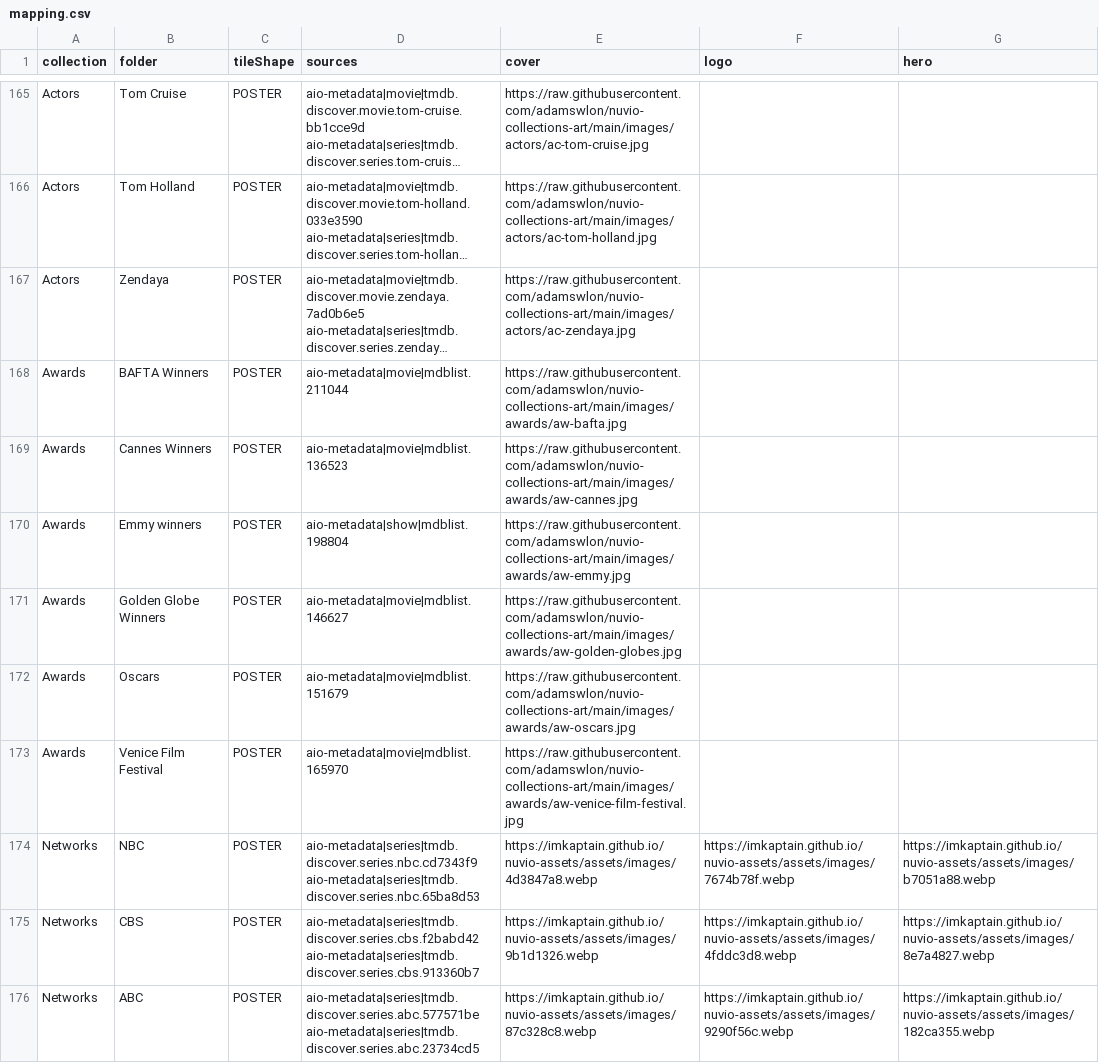
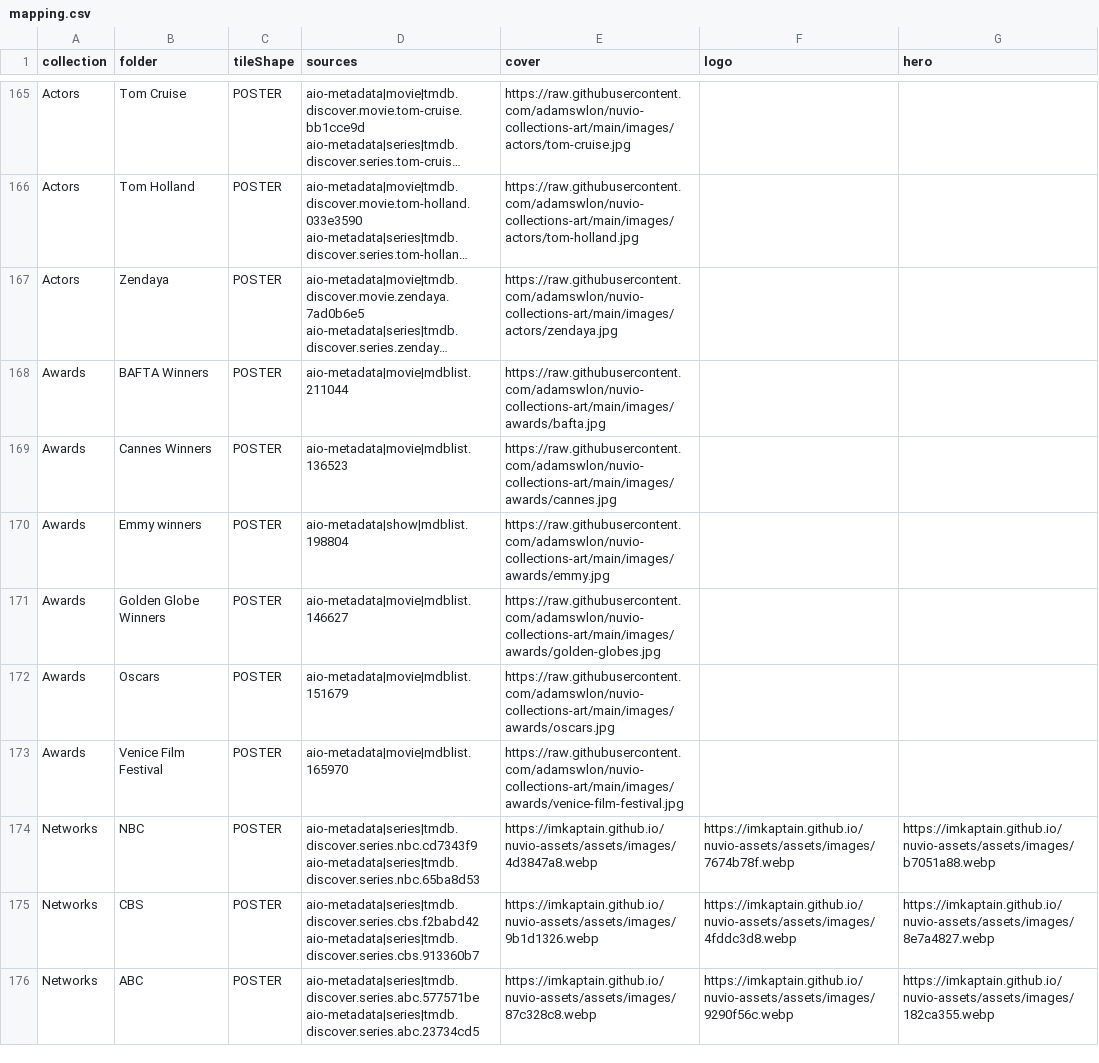
Before and after one commit to antonangel/nuvio-template, a CSV file: dist/mapping.csv, drawn as a sheet; only a part is shown, gaps mark what is left out; long unchanged cells end in …; the diff covers the shown part only; the diff names each change by its address in the sheet, - before the commit and + after, or states it on an @@ line.

Commit message:
fix: viewMode FOLLOW_HOME rejected by the client; art URLs for actors/awards
- build.py normalizes viewMode to the documented enum (FOLLOW_HOME was
  the kit export's own value and fails import validation on every
  collection)
- match-extra.py built actor/award art URLs with the folder-id prefix
  (ac-/aw-) instead of the upstream filename; HEAD pass now clean

```diff
--- a/dist/mapping.csv
+++ b/dist/mapping.csv
-E165 (cover): https://raw.githubusercontent.com/adamswlon/nuvio-collections-art/main/images/actors/ac-tom-cruise.jpg
+E165 (cover): https://raw.githubusercontent.com/adamswlon/nuvio-collections-art/main/images/actors/tom-cruise.jpg
-E166 (cover): https://raw.githubusercontent.com/adamswlon/nuvio-collections-art/main/images/actors/ac-tom-holland.jpg
+E166 (cover): https://raw.githubusercontent.com/adamswlon/nuvio-collections-art/main/images/actors/tom-holland.jpg
-E167 (cover): https://raw.githubusercontent.com/adamswlon/nuvio-collections-art/main/images/actors/ac-zendaya.jpg
+E167 (cover): https://raw.githubusercontent.com/adamswlon/nuvio-collections-art/main/images/actors/zendaya.jpg
-E168 (cover): https://raw.githubusercontent.com/adamswlon/nuvio-collections-art/main/images/awards/aw-bafta.jpg
+E168 (cover): https://raw.githubusercontent.com/adamswlon/nuvio-collections-art/main/images/awards/bafta.jpg
-E169 (cover): https://raw.githubusercontent.com/adamswlon/nuvio-collections-art/main/images/awards/aw-cannes.jpg
+E169 (cover): https://raw.githubusercontent.com/adamswlon/nuvio-collections-art/main/images/awards/cannes.jpg
-E170 (cover): https://raw.githubusercontent.com/adamswlon/nuvio-collections-art/main/images/awards/aw-emmy.jpg
+E170 (cover): https://raw.githubusercontent.com/adamswlon/nuvio-collections-art/main/images/awards/emmy.jpg
-E171 (cover): https://raw.githubusercontent.com/adamswlon/nuvio-collections-art/main/images/awards/aw-golden-globes.jpg
+E171 (cover): https://raw.githubusercontent.com/adamswlon/nuvio-collections-art/main/images/awards/golden-globes.jpg
-E172 (cover): https://raw.githubusercontent.com/adamswlon/nuvio-collections-art/main/images/awards/aw-oscars.jpg
+E172 (cover): https://raw.githubusercontent.com/adamswlon/nuvio-collections-art/main/images/awards/oscars.jpg
-E173 (cover): https://raw.githubusercontent.com/adamswlon/nuvio-collections-art/main/images/awards/aw-venice-film-festival.jpg
+E173 (cover): https://raw.githubusercontent.com/adamswlon/nuvio-collections-art/main/images/awards/venice-film-festival.jpg
```
Also changed, not shown: 54 edited cells elsewhere in this file, 6 other files.
